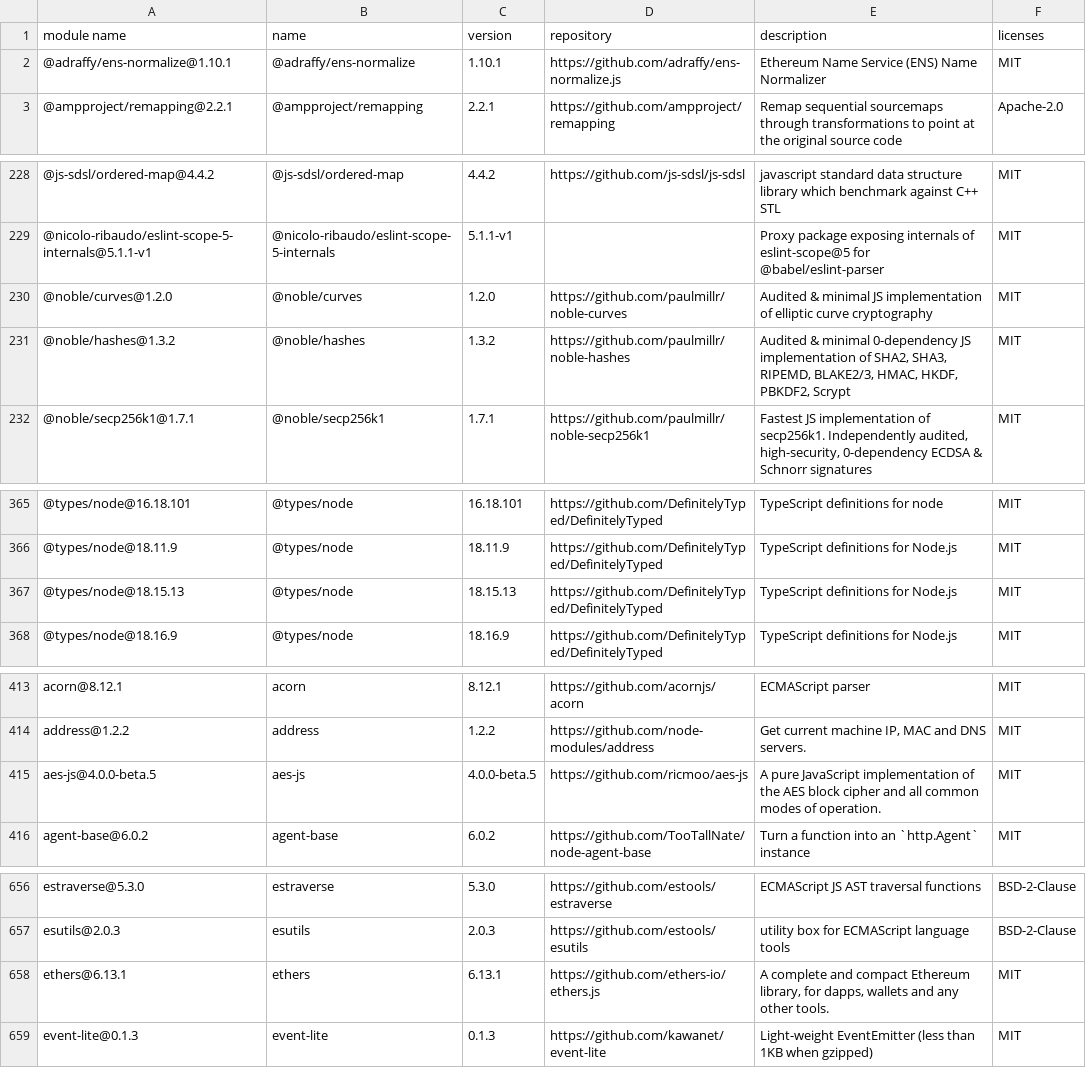
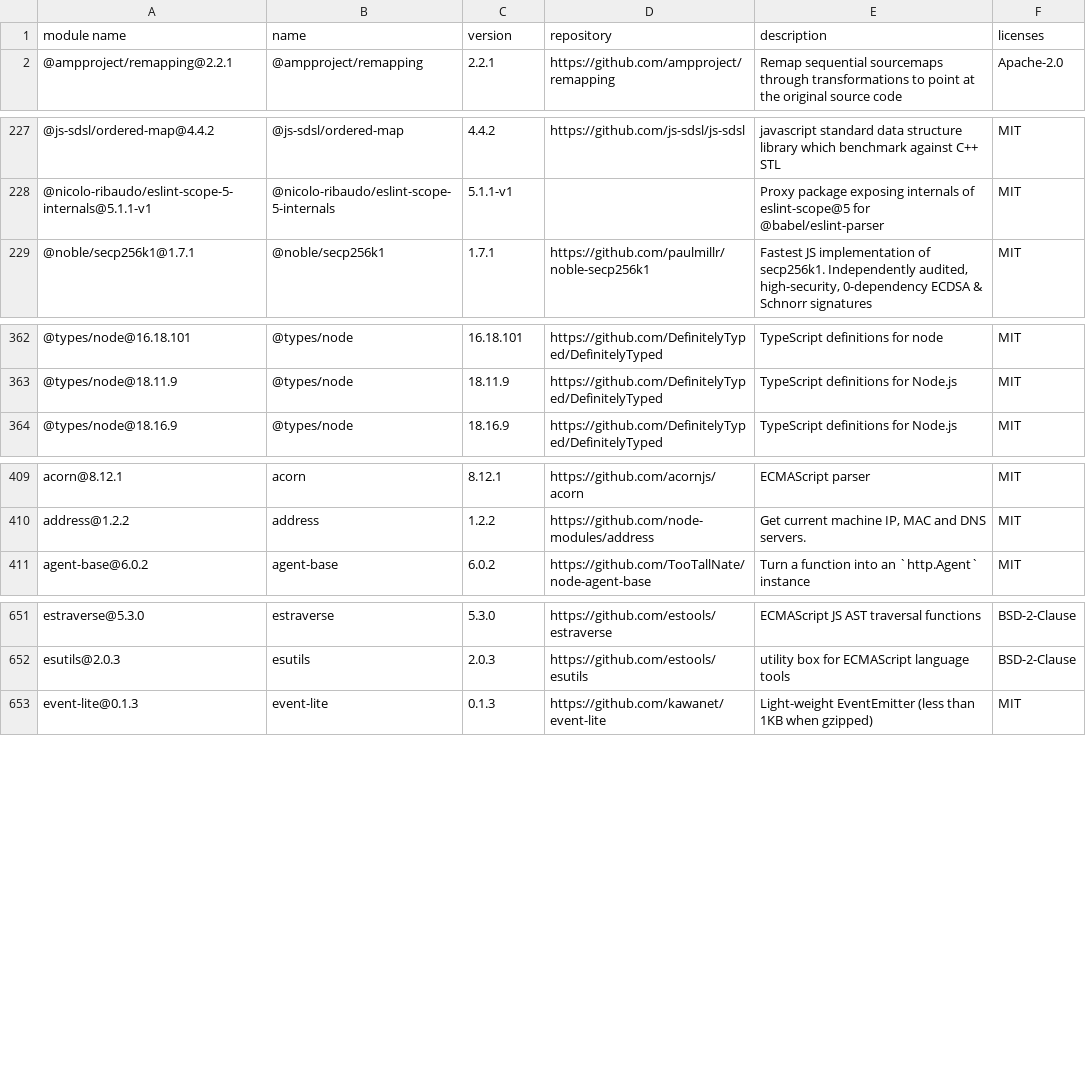
Before and after one commit to GalaChain/sdk, a CSV file: licenses/licenses.csv, drawn as a sheet; only a part is shown, gaps mark what is left out; the diff covers the shown part only.

```diff
--- a/licenses/licenses.csv
+++ b/licenses/licenses.csv
@@ -1,3 +1,2 @@
 "module name","name","version","repository","description","licenses"
-"@adraffy/ens-normalize@1.10.1","@adraffy/ens-normalize","1.10.1","https://github.com/adraffy/ens-normalize.js","Ethereum Name Service (ENS) Name Normalizer","MIT"
 "@ampproject/remapping@2.2.1","@ampproject/remapping","2.2.1","https://github.com/ampproject/remapping","Remap sequential sourcemaps through transformations to point at the original source code","Apache-2.0"
@@ -229,4 +228,2 @@
 "@nicolo-ribaudo/eslint-scope-5-internals@5.1.1-v1","@nicolo-ribaudo/eslint-scope-5-internals","5.1.1-v1","","Proxy package exposing internals of eslint-scope@5 for @babel/eslint-parser","MIT"
-"@noble/curves@1.2.0","@noble/curves","1.2.0","https://github.com/paulmillr/noble-curves","Audited & minimal JS implementation of elliptic curve cryptography","MIT"
-"@noble/hashes@1.3.2","@noble/hashes","1.3.2","https://github.com/paulmillr/noble-hashes","Audited & minimal 0-dependency JS implementation of SHA2, SHA3, RIPEMD, BLAKE2/3, HMAC, HKDF, PBKDF2, Scrypt","MIT"
 "@noble/secp256k1@1.7.1","@noble/secp256k1","1.7.1","https://github.com/paulmillr/noble-secp256k1","Fastest JS implementation of secp256k1. Independently audited, high-security, 0-dependency ECDSA & Schnorr signatures","MIT"
@@ -366,3 +363,2 @@
 "@types/node@18.11.9","@types/node","18.11.9","https://github.com/DefinitelyTyped/DefinitelyTyped","TypeScript definitions for Node.js","MIT"
-"@types/node@18.15.13","@types/node","18.15.13","https://github.com/DefinitelyTyped/DefinitelyTyped","TypeScript definitions for Node.js","MIT"
 "@types/node@18.16.9","@types/node","18.16.9","https://github.com/DefinitelyTyped/DefinitelyTyped","TypeScript definitions for Node.js","MIT"
@@ -414,3 +410,2 @@
 "address@1.2.2","address","1.2.2","https://github.com/node-modules/address","Get current machine IP, MAC and DNS servers.","MIT"
-"aes-js@4.0.0-beta.5","aes-js","4.0.0-beta.5","https://github.com/ricmoo/aes-js","A pure JavaScript implementation of the AES block cipher and all common modes of operation.","MIT"
 "agent-base@6.0.2","agent-base","6.0.2","https://github.com/TooTallNate/node-agent-base","Turn a function into an `http.Agent` instance","MIT"
@@ -657,3 +652,2 @@
 "esutils@2.0.3","esutils","2.0.3","https://github.com/estools/esutils","utility box for ECMAScript language tools","BSD-2-Clause"
-"ethers@6.13.1","ethers","6.13.1","https://github.com/ethers-io/ethers.js","A complete and compact Ethereum library, for dapps, wallets and any other tools.","MIT"
 "event-lite@0.1.3","event-lite","0.1.3","https://github.com/kawanet/event-lite","Light-weight EventEmitter (less than 1KB when gzipped)","MIT"
```
Also changed, not shown: 1 removed row elsewhere in this file, 1 other file.
